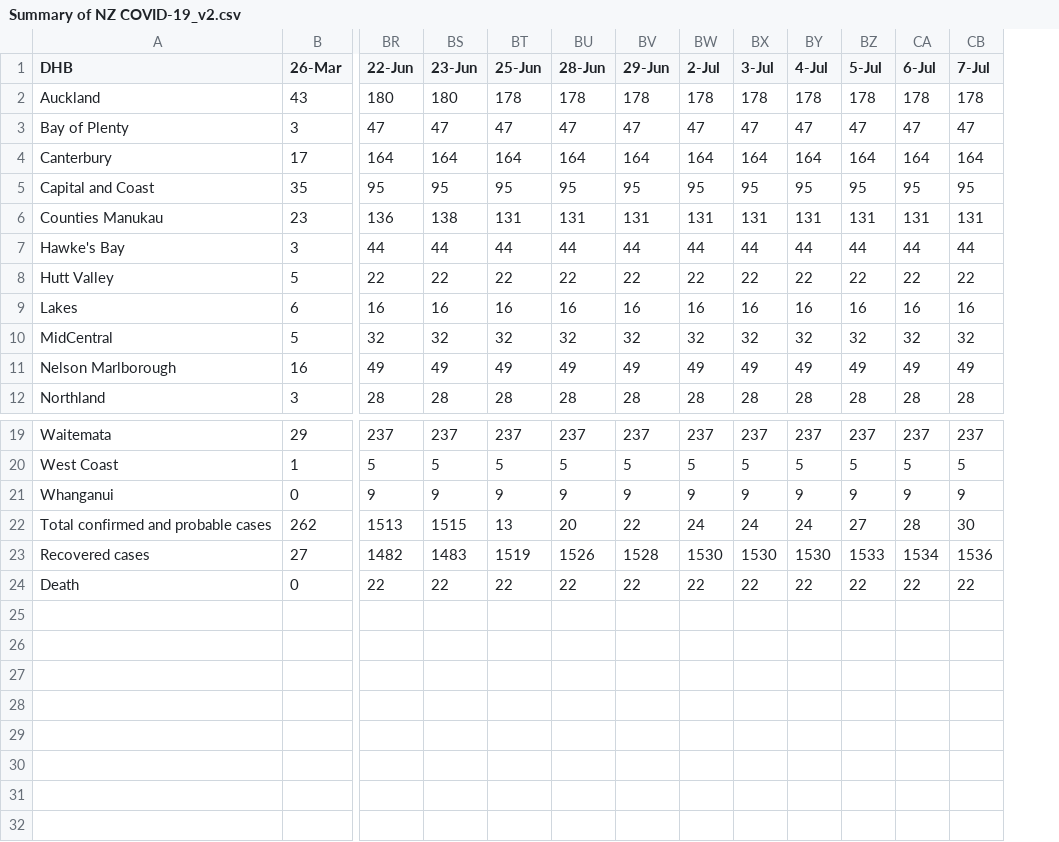
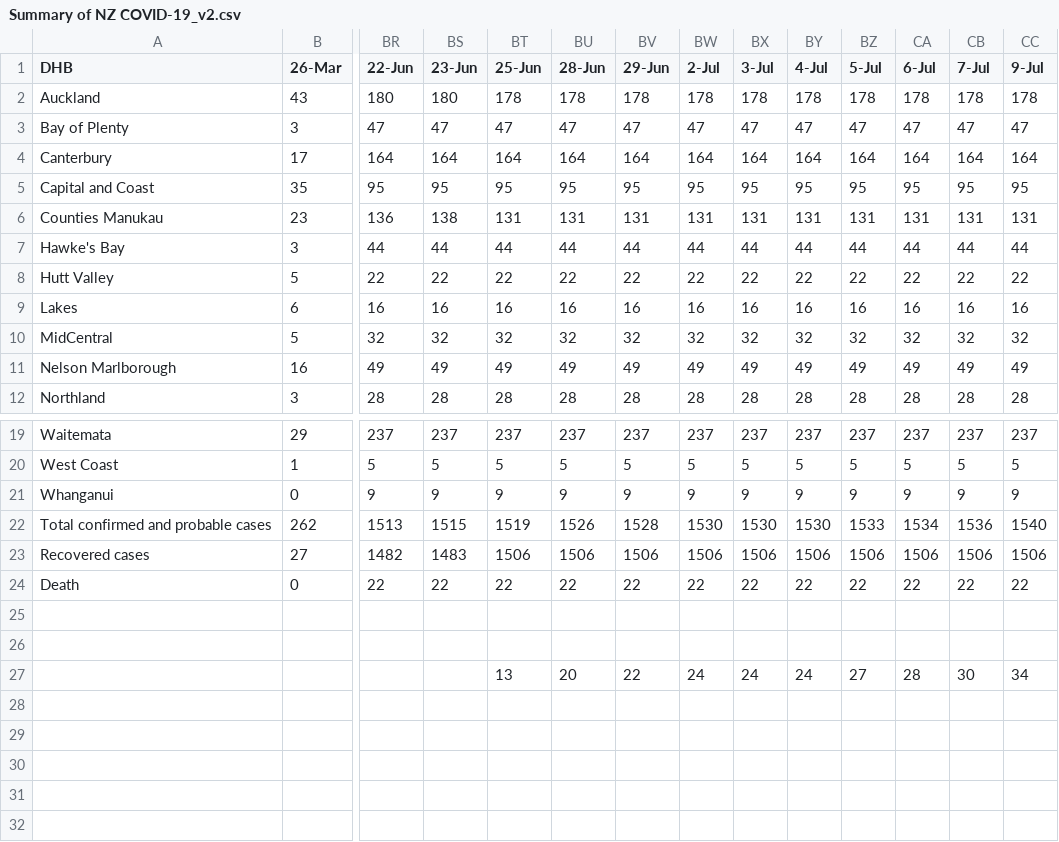
Before and after one commit to IceCube1001/Summary-of-NZ-COVID-19, a CSV file: Summary of NZ COVID-19_v2.csv, drawn as a sheet; only a part is shown, gaps mark what is left out; rows hold the shown columns only; the diff names each change by its address in the sheet, - before the commit and + after, or states it on an @@ line.

Commit message:
Update Summary of NZ COVID-19_v2.csv

```diff
--- a/Summary of NZ COVID-19_v2.csv
+++ b/Summary of NZ COVID-19_v2.csv
+column CC (9-Jul), rows 2-12: 178 | 47 | 164 | 95 | 131 | 44 | 22 | 16 | 32 | 49 | 28; rows 19-27: 237 | 5 | 9 | 1540 | 1506 | 22 |  |  | 34
-BT22 (25-Jun): 13
+BT22 (25-Jun): 1519
-BU22 (28-Jun): 20
+BU22 (28-Jun): 1526
-BV22 (29-Jun): 22
+BV22 (29-Jun): 1528
-BW22 (2-Jul): 24
+BW22 (2-Jul): 1530
-BX22 (3-Jul): 24
+BX22 (3-Jul): 1530
-BY22 (4-Jul): 24
+BY22 (4-Jul): 1530
-BZ22 (5-Jul): 27
+BZ22 (5-Jul): 1533
-CA22 (6-Jul): 28
+CA22 (6-Jul): 1534
-CB22 (7-Jul): 30
+CB22 (7-Jul): 1536
-BT23 (25-Jun): 1519
+BT23 (25-Jun): 1506
-BU23 (28-Jun): 1526
+BU23 (28-Jun): 1506
-BV23 (29-Jun): 1528
+BV23 (29-Jun): 1506
-BW23 (2-Jul): 1530
+BW23 (2-Jul): 1506
-BX23 (3-Jul): 1530
+BX23 (3-Jul): 1506
-BY23 (4-Jul): 1530
+BY23 (4-Jul): 1506
-BZ23 (5-Jul): 1533
+BZ23 (5-Jul): 1506
-CA23 (6-Jul): 1534
+CA23 (6-Jul): 1506
-CB23 (7-Jul): 1536
+CB23 (7-Jul): 1506
-row 27: (empty)
+row 27:  |  |  |  | 13 | 20 | 22 | 24 | 24 | 24 | 27 | 28 | 30 | 34
```
